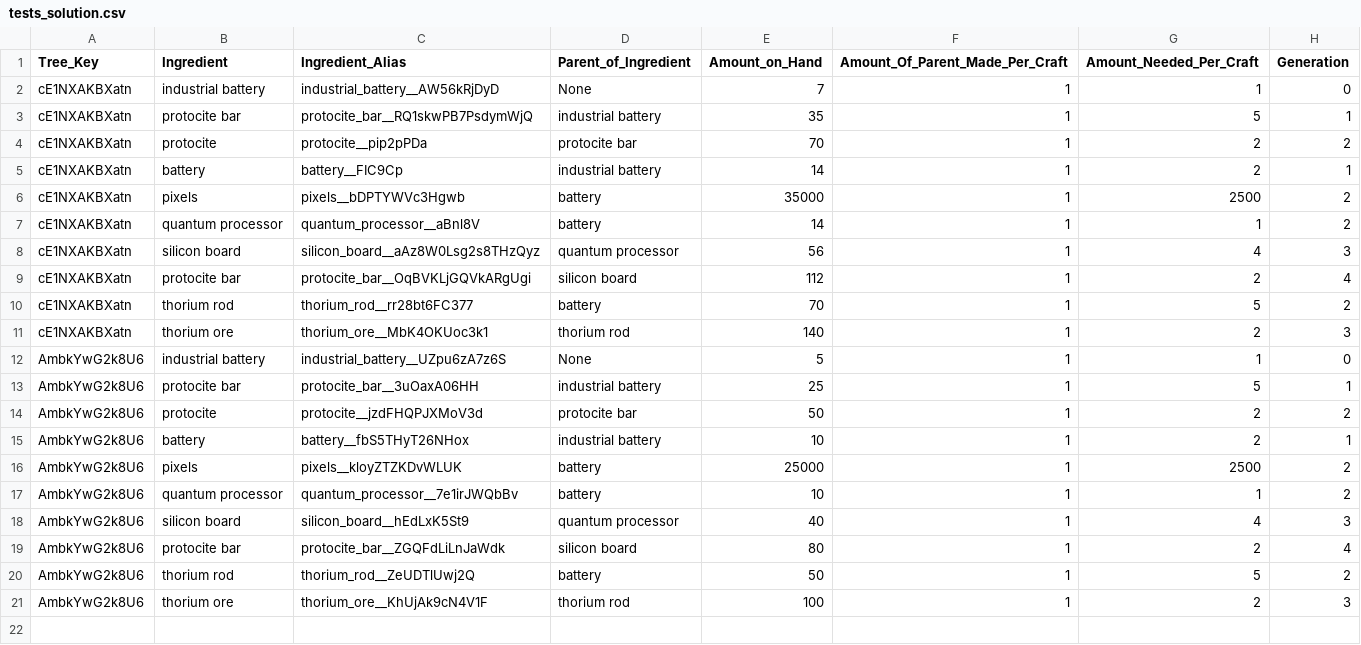
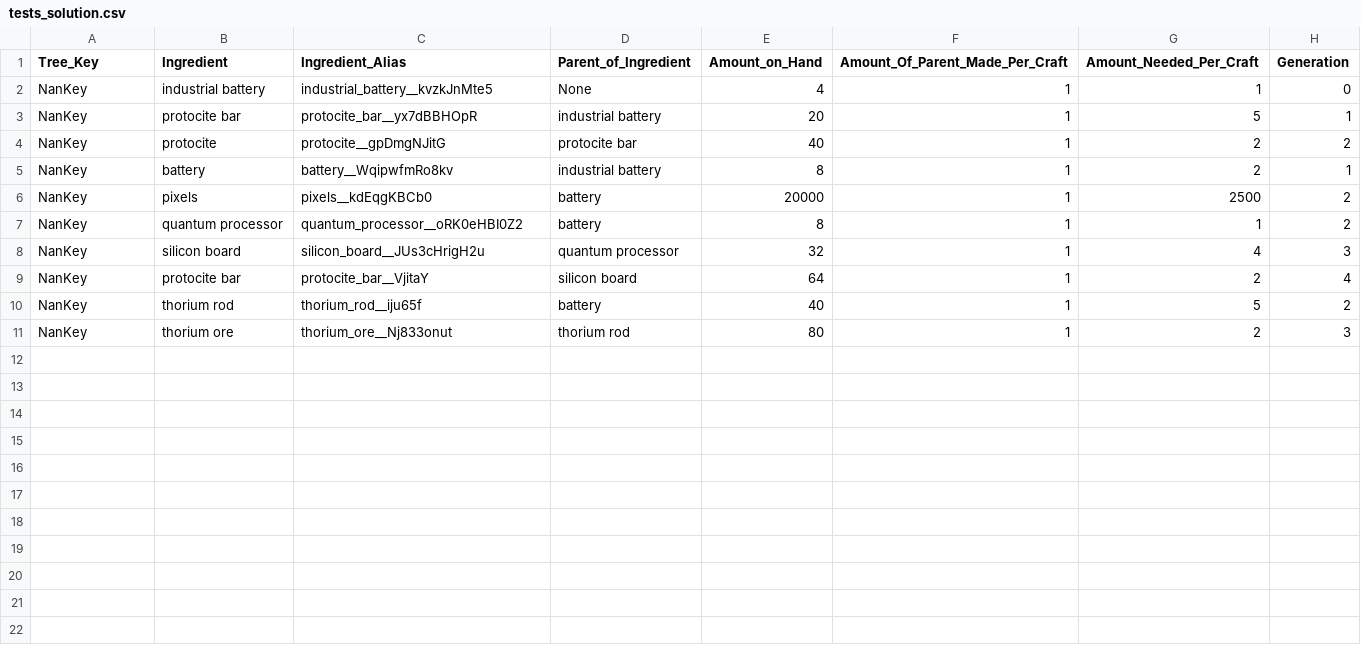
Before and after one commit to AzureVauban/Process-Map--Python-v2.0-, a CSV file: tests_solution.csv, drawn as a sheet; only a part is shown; the diff covers the shown part only.

Commit message:
Oct 28, 2022, 11:28 PM

```diff
--- a/tests_solution.csv
+++ b/tests_solution.csv
@@ -1,22 +1,11 @@
 Tree_Key,Ingredient,Ingredient_Alias,Parent_of_Ingredient,Amount_on_Hand,Amount_Of_Parent_Made_Per_Craft,Amount_Needed_Per_Craft,Generation
-cE1NXAKBXatn,industrial battery,industrial_battery__AW56kRjDyD,None,7,1,1,0
-cE1NXAKBXatn,protocite bar,protocite_bar__RQ1skwPB7PsdymWjQ,industrial battery,35,1,5,1
-cE1NXAKBXatn,protocite,protocite__pip2pPDa,protocite bar,70,1,2,2
-cE1NXAKBXatn,battery,battery__FIC9Cp,industrial battery,14,1,2,1
-cE1NXAKBXatn,pixels,pixels__bDPTYWVc3Hgwb,battery,35000,1,2500,2
-cE1NXAKBXatn,quantum processor,quantum_processor__aBnl8V,battery,14,1,1,2
-cE1NXAKBXatn,silicon board,silicon_board__aAz8W0Lsg2s8THzQyz,quantum processor,56,1,4,3
-cE1NXAKBXatn,protocite bar,protocite_bar__OqBVKLjGQVkARgUgi,silicon board,112,1,2,4
-cE1NXAKBXatn,thorium rod,thorium_rod__rr28bt6FC377,battery,70,1,5,2
-cE1NXAKBXatn,thorium ore,thorium_ore__MbK4OKUoc3k1,thorium rod,140,1,2,3
-AmbkYwG2k8U6,industrial battery,industrial_battery__UZpu6zA7z6S,None,5,1,1,0
-AmbkYwG2k8U6,protocite bar,protocite_bar__3uOaxA06HH,industrial battery,25,1,5,1
-AmbkYwG2k8U6,protocite,protocite__jzdFHQPJXMoV3d,protocite bar,50,1,2,2
-AmbkYwG2k8U6,battery,battery__fbS5THyT26NHox,industrial battery,10,1,2,1
-AmbkYwG2k8U6,pixels,pixels__kloyZTZKDvWLUK,battery,25000,1,2500,2
-AmbkYwG2k8U6,quantum processor,quantum_processor__7e1irJWQbBv,battery,10,1,1,2
-AmbkYwG2k8U6,silicon board,silicon_board__hEdLxK5St9,quantum processor,40,1,4,3
-AmbkYwG2k8U6,protocite bar,protocite_bar__ZGQFdLiLnJaWdk,silicon board,80,1,2,4
-AmbkYwG2k8U6,thorium rod,thorium_rod__ZeUDTlUwj2Q,battery,50,1,5,2
-AmbkYwG2k8U6,thorium ore,thorium_ore__KhUjAk9cN4V1F,thorium rod,100,1,2,3
-
+NanKey,industrial battery,industrial_battery__kvzkJnMte5,None,4,1,1,0
+NanKey,protocite bar,protocite_bar__yx7dBBHOpR,industrial battery,20,1,5,1
+NanKey,protocite,protocite__gpDmgNJitG,protocite bar,40,1,2,2
+NanKey,battery,battery__WqipwfmRo8kv,industrial battery,8,1,2,1
+NanKey,pixels,pixels__kdEqgKBCb0,battery,20000,1,2500,2
+NanKey,quantum processor,quantum_processor__oRK0eHBI0Z2,battery,8,1,1,2
+NanKey,silicon board,silicon_board__JUs3cHrigH2u,quantum processor,32,1,4,3
+NanKey,protocite bar,protocite_bar__VjitaY,silicon board,64,1,2,4
+NanKey,thorium rod,thorium_rod__iju65f,battery,40,1,5,2
+NanKey,thorium ore,thorium_ore__Nj833onut,thorium rod,80,1,2,3
```
Also changed, not shown: 10 removed rows elsewhere in this file.
